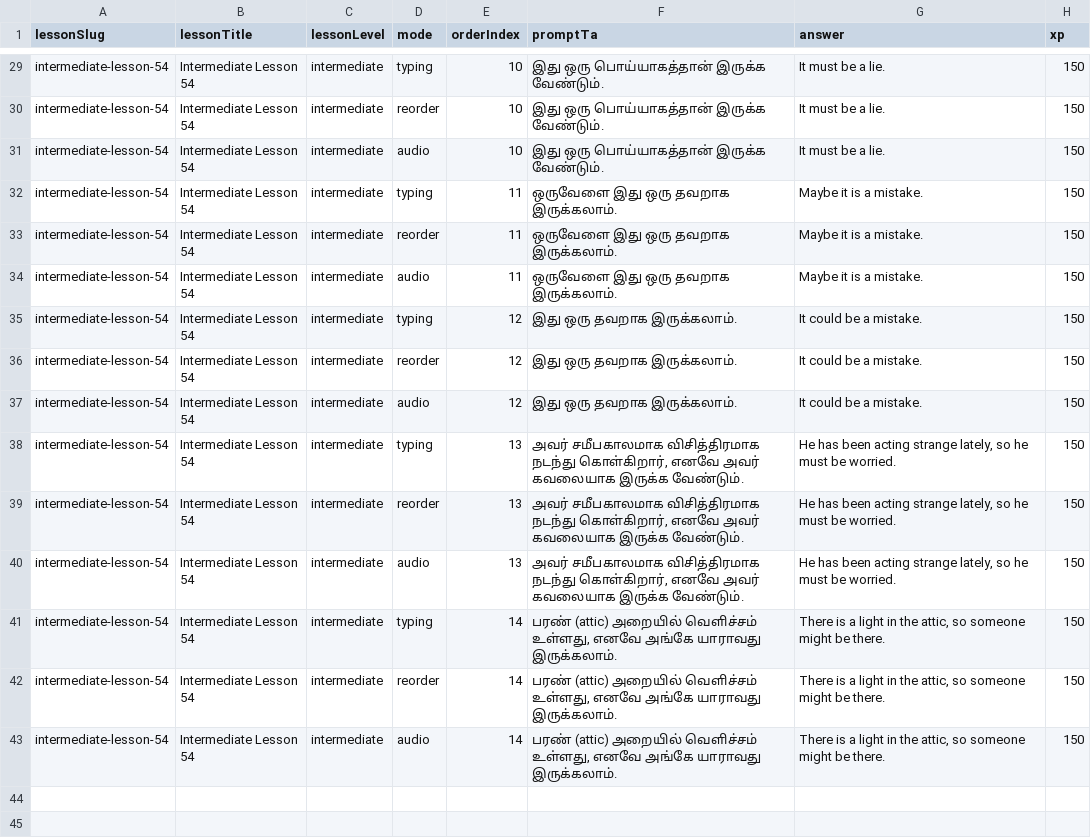
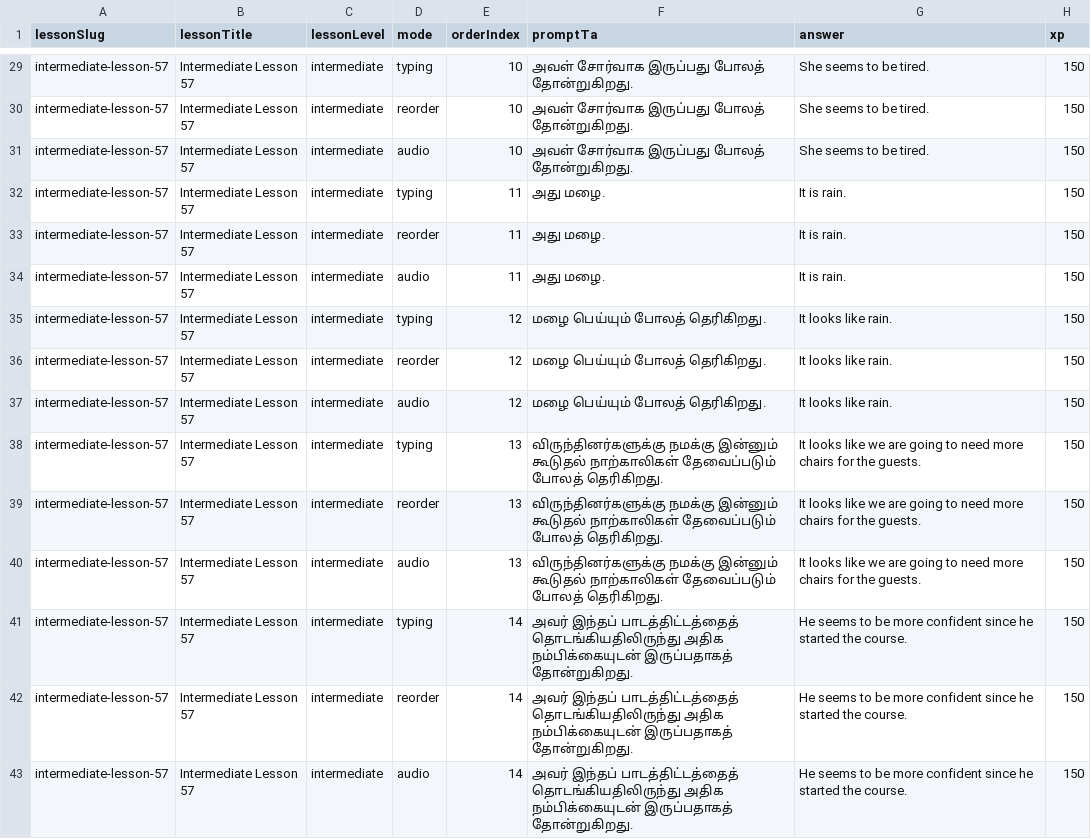
Before and after one commit to Gcoastarvi/fluencyjet-sentence-master, a CSV file: content.csv, drawn as a sheet; only a part is shown, gaps mark what is left out; the diff covers the shown part only; the diff names each change by its address in the sheet, - before the commit and + after, or states it on an @@ line.

```diff
--- a/content.csv
+++ b/content.csv
-A29:A43 (lessonSlug): intermediate-lesson-54
+A29:A43 (lessonSlug): intermediate-lesson-57
-B29:B43 (lessonTitle): Intermediate Lesson 54
+B29:B43 (lessonTitle): Intermediate Lesson 57
-F29:F31 (promptTa): இது ஒரு பொய்யாகத்தான் இருக்க வேண்டும்.
+F29:F31 (promptTa): அவள் சோர்வாக இருப்பது போலத் தோன்றுகிறது.
-G29:G31 (answer): It must be a lie.
+G29:G31 (answer): She seems to be tired.
-F32:F34 (promptTa): ஒருவேளை இது ஒரு தவறாக இருக்கலாம்.
+F32:F34 (promptTa): அது மழை.
-G32:G34 (answer): Maybe it is a mistake.
+G32:G34 (answer): It is rain.
-F35:F37 (promptTa): இது ஒரு தவறாக இருக்கலாம்.
+F35:F37 (promptTa): மழை பெய்யும் போலத் தெரிகிறது.
-G35:G37 (answer): It could be a mistake.
+G35:G37 (answer): It looks like rain.
-F38:F40 (promptTa): அவர் சமீபகாலமாக விசித்திரமாக நடந்து கொள்கிறார், எனவே அவர் கவலையாக இருக்க வேண்டும்.
+F38:F40 (promptTa): விருந்தினர்களுக்கு நமக்கு இன்னும் கூடுதல் நாற்காலிகள் தேவைப்படும் போலத் தெரிகிறது.
-G38:G40 (answer): He has been acting strange lately, so he must be worried.
+G38:G40 (answer): It looks like we are going to need more chairs for the guests.
-F41:F43 (promptTa): பரண் (attic) அறையில் வெளிச்சம் உள்ளது, எனவே அங்கே யாராவது இருக்கலாம்.
+F41:F43 (promptTa): அவர் இந்தப் பாடத்திட்டத்தைத் தொடங்கியதிலிருந்து அதிக நம்பிக்கையுடன் இருப்பதாகத் தோன்றுகிறது.
-G41:G43 (answer): There is a light in the attic, so someone might be there.
+G41:G43 (answer): He seems to be more confident since he started the course.
```
Also changed, not shown: 108 edited cells elsewhere in this file, 1 other file.
